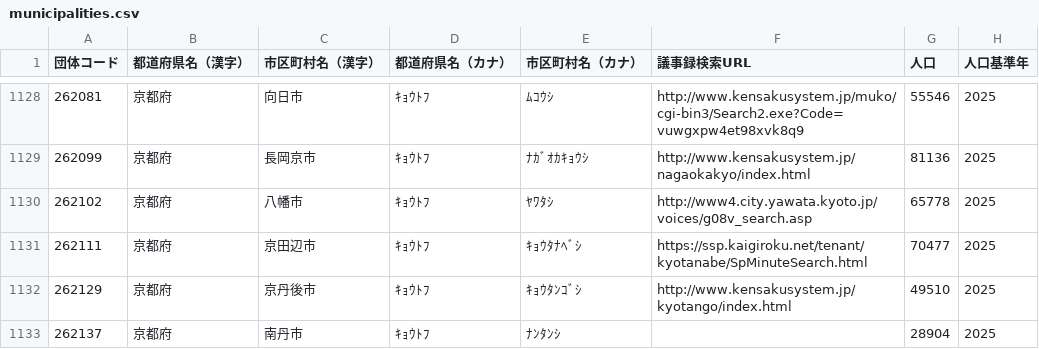
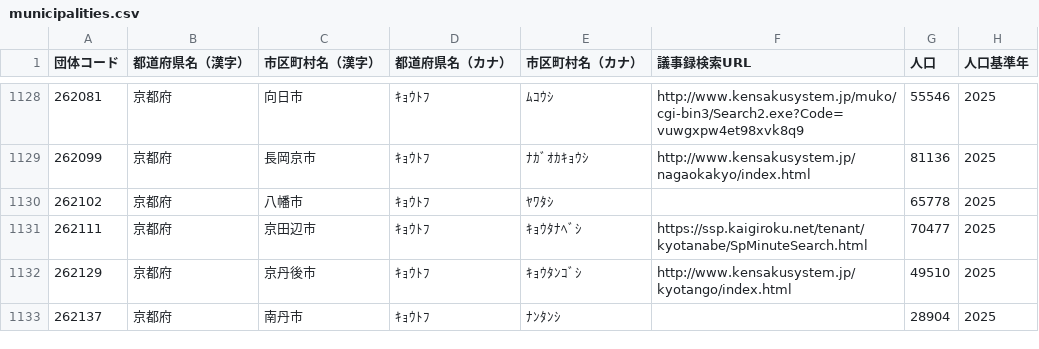
Before and after one commit to matsupiee/open-gikai, a CSV file: packages/db/src/seeds/municipalities.csv, drawn as a sheet; only a part is shown, gaps mark what is left out; the diff covers the shown part only.

```diff
--- a/packages/db/src/seeds/municipalities.csv
+++ b/packages/db/src/seeds/municipalities.csv
@@ -1129,3 +1129,3 @@
 262099,京都府,長岡京市,ｷｮｳﾄﾌ,ﾅｶﾞｵｶｷｮｳｼ,http://www.kensakusystem.jp/nagaokakyo/index.html,81136,2025
-262102,京都府,八幡市,ｷｮｳﾄﾌ,ﾔﾜﾀｼ,http://www4.city.yawata.kyoto.jp/voices/g08v_search.asp,65778,2025
+262102,京都府,八幡市,ｷｮｳﾄﾌ,ﾔﾜﾀｼ,,65778,2025
 262111,京都府,京田辺市,ｷｮｳﾄﾌ,ｷｮｳﾀﾅﾍﾞｼ,https://ssp.kaigiroku.net/tenant/kyotanabe/SpMinuteSearch.html,70477,2025
```
Also changed, not shown: 50 edited cells elsewhere in this file.
